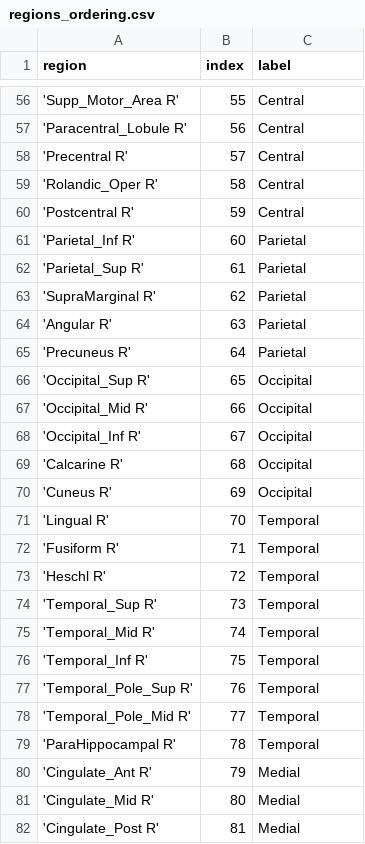
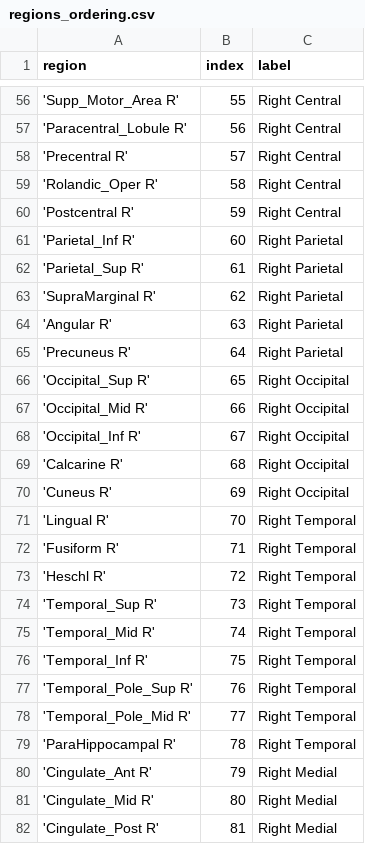
Before and after one commit to BIAPT/AEC-wPLI-comparison, a CSV file: milestones/3_human_brain_mapping_journal_submission/figure-generation-code/regions_ordering.csv, drawn as a sheet; only a part is shown, gaps mark what is left out; the diff covers the shown part only.

```diff
--- a/milestones/3_human_brain_mapping_journal_submission/figure-generation-code/regions_ordering.csv
+++ b/milestones/3_human_brain_mapping_journal_submission/figure-generation-code/regions_ordering.csv
@@ -56,27 +56,27 @@ region,index,label
-'Supp_Motor_Area R',55,Central
-'Paracentral_Lobule R',56,Central
-'Precentral R',57,Central
-'Rolandic_Oper R',58,Central
-'Postcentral R',59,Central
-'Parietal_Inf R',60,Parietal
-'Parietal_Sup R',61,Parietal
-'SupraMarginal R',62,Parietal
-'Angular R',63,Parietal
-'Precuneus R',64,Parietal
-'Occipital_Sup R',65,Occipital
-'Occipital_Mid R',66,Occipital
-'Occipital_Inf R',67,Occipital
-'Calcarine R',68,Occipital
-'Cuneus R',69,Occipital
-'Lingual R',70,Temporal
-'Fusiform R',71,Temporal
-'Heschl R',72,Temporal
-'Temporal_Sup R',73,Temporal
-'Temporal_Mid R',74,Temporal
-'Temporal_Inf R',75,Temporal
-'Temporal_Pole_Sup R',76,Temporal
-'Temporal_Pole_Mid R',77,Temporal
-'ParaHippocampal R',78,Temporal
-'Cingulate_Ant R',79,Medial
-'Cingulate_Mid R',80,Medial
-'Cingulate_Post R',81,Medial
+'Supp_Motor_Area R',55,Right Central
+'Paracentral_Lobule R',56,Right Central
+'Precentral R',57,Right Central
+'Rolandic_Oper R',58,Right Central
+'Postcentral R',59,Right Central
+'Parietal_Inf R',60,Right Parietal
+'Parietal_Sup R',61,Right Parietal
+'SupraMarginal R',62,Right Parietal
+'Angular R',63,Right Parietal
+'Precuneus R',64,Right Parietal
+'Occipital_Sup R',65,Right Occipital
+'Occipital_Mid R',66,Right Occipital
+'Occipital_Inf R',67,Right Occipital
+'Calcarine R',68,Right Occipital
+'Cuneus R',69,Right Occipital
+'Lingual R',70,Right Temporal
+'Fusiform R',71,Right Temporal
+'Heschl R',72,Right Temporal
+'Temporal_Sup R',73,Right Temporal
+'Temporal_Mid R',74,Right Temporal
+'Temporal_Inf R',75,Right Temporal
+'Temporal_Pole_Sup R',76,Right Temporal
+'Temporal_Pole_Mid R',77,Right Temporal
+'ParaHippocampal R',78,Right Temporal
+'Cingulate_Ant R',79,Right Medial
+'Cingulate_Mid R',80,Right Medial
+'Cingulate_Post R',81,Right Medial
```
Also changed, not shown: 55 edited cells elsewhere in this file, 2 other files.
